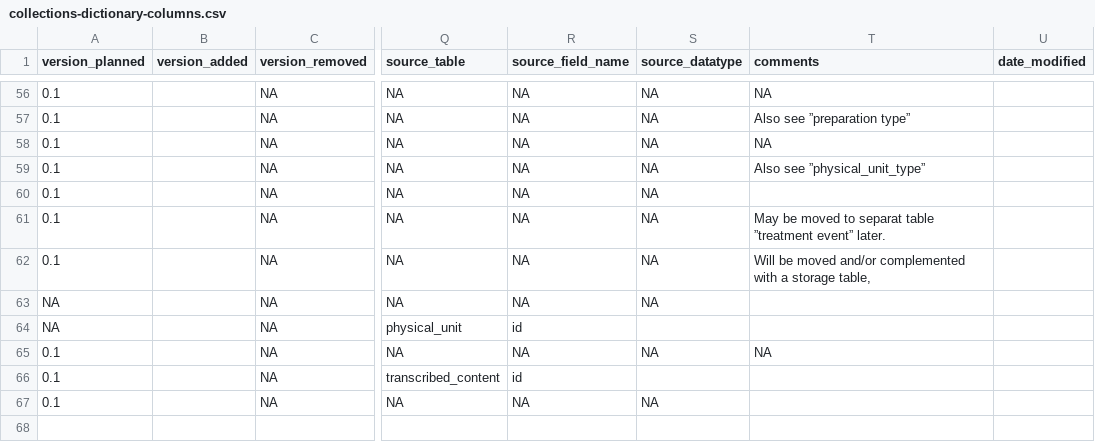
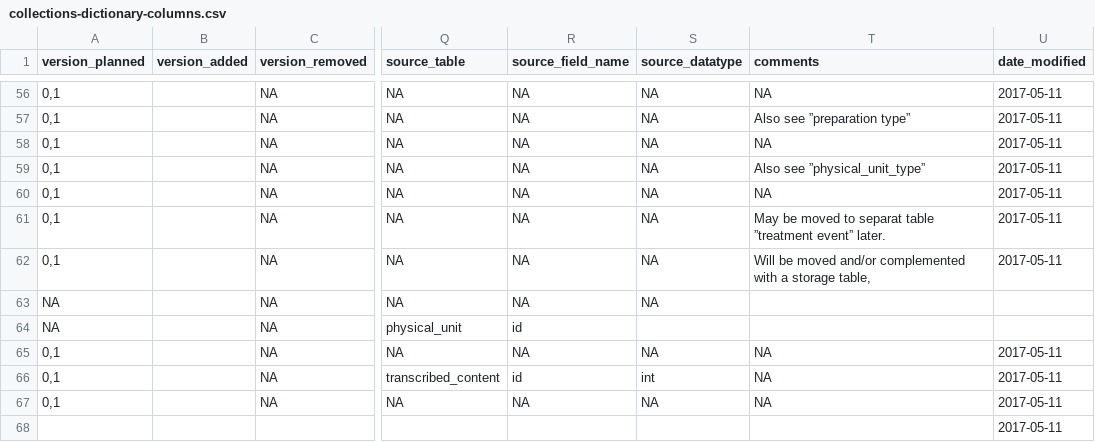
Before and after one commit to DINA-Web/dina-collections-data-model, a CSV file: dictionary/collections-dictionary-columns.csv, drawn as a sheet; only a part is shown, gaps mark what is left out; rows hold the shown columns only; the diff covers the shown part only; the diff names each change by its address in the sheet, - before the commit and + after, or states it on an @@ line.

```diff
--- a/dictionary/collections-dictionary-columns.csv
+++ b/dictionary/collections-dictionary-columns.csv
-A56:A62 (version_planned): 0.1
+A56:A62 (version_planned): 0,1
-U56:U62 (date_modified): (empty)
+U56:U62 (date_modified): 2017-05-11
-T60 (comments): (empty)
+T60 (comments): NA
-A65:A67 (version_planned): 0.1
+A65:A67 (version_planned): 0,1
-U65:U67 (date_modified): (empty)
+U65:U67 (date_modified): 2017-05-11
-S66 (source_datatype): (empty)
+S66 (source_datatype): int
-T66:T67 (comments): (empty)
+T66:T67 (comments): NA
+row 68:  |  |  |  |  |  |  | 2017-05-11
```
Also changed, not shown: 93 edited cells elsewhere in this file.
